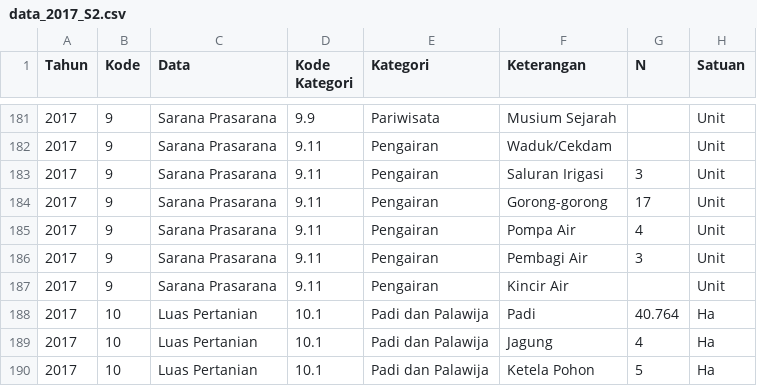
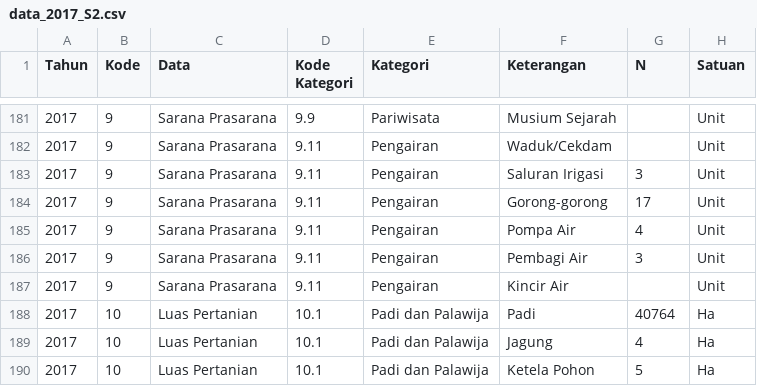
Before and after one commit to FajrulHQ/Visualisasi_KKN, a CSV file: data_2017_S2.csv, drawn as a sheet; only a part is shown, gaps mark what is left out.

Commit message:
Update data_2017_S2.csv

```diff
--- a/data_2017_S2.csv
+++ b/data_2017_S2.csv
@@ -187,3 +187,3 @@
 2017,9,Sarana Prasarana,9.11,Pengairan,Kincir Air,,Unit
-2017,10,Luas Pertanian,10.1,Padi dan Palawija,Padi,40.764,Ha
+2017,10,Luas Pertanian,10.1,Padi dan Palawija,Padi,40764,Ha
 2017,10,Luas Pertanian,10.1,Padi dan Palawija,Jagung,4,Ha
```
